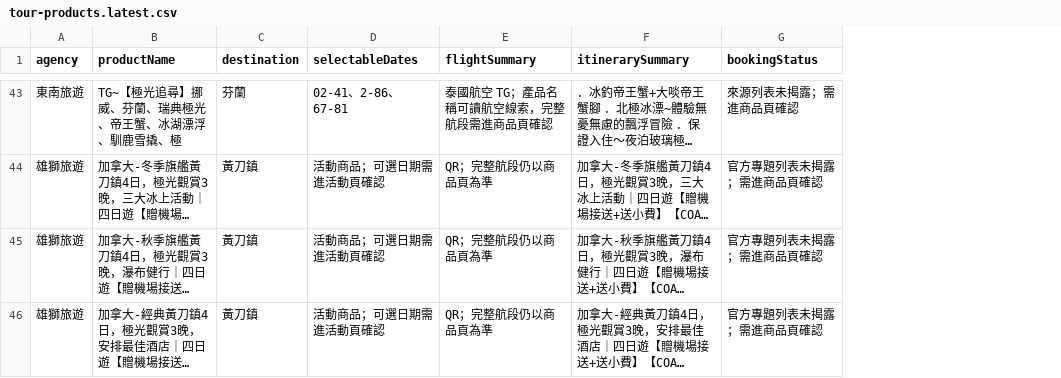
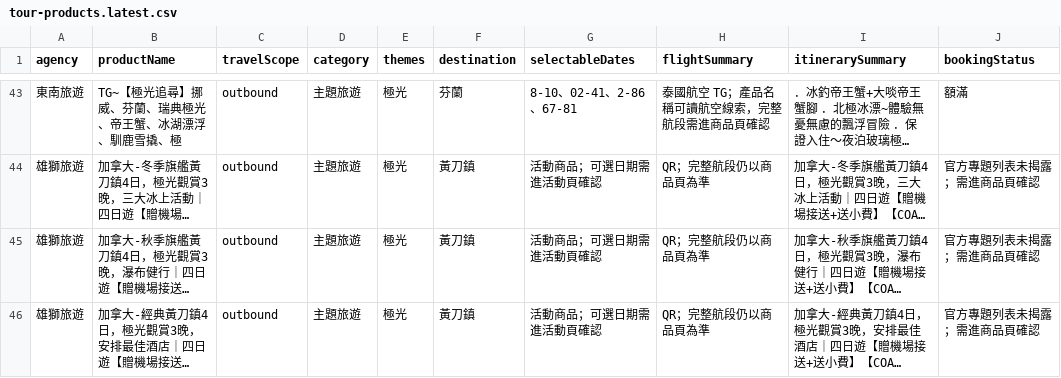
Before and after one commit to waitlose1205-art/yellowknife-aurora-2027, a CSV file: public/data/tour-products.latest.csv, drawn as a sheet; only a part is shown, gaps mark what is left out; long unchanged cells end in …; addresses are those after the commit; the diff covers the shown part only; the diff names each change by its address in the sheet, - before the commit and + after, or states it on an @@ line.

```diff
--- a/public/data/tour-products.latest.csv
+++ b/public/data/tour-products.latest.csv
+column C (travelScope), rows 43-46: all outbound
+column D (category), rows 43-46: all 主題旅遊
+column E (themes), rows 43-46: all 極光
-G43 (selectableDates): 02-41、2-86、67-81
+G43 (selectableDates): 8-10、02-41、2-86、67-81
-J43 (bookingStatus): 來源列表未揭露；需進商品頁確認
+J43 (bookingStatus): 額滿
```
Also changed, not shown: 64 edited cells elsewhere in this file, 18 other files.
